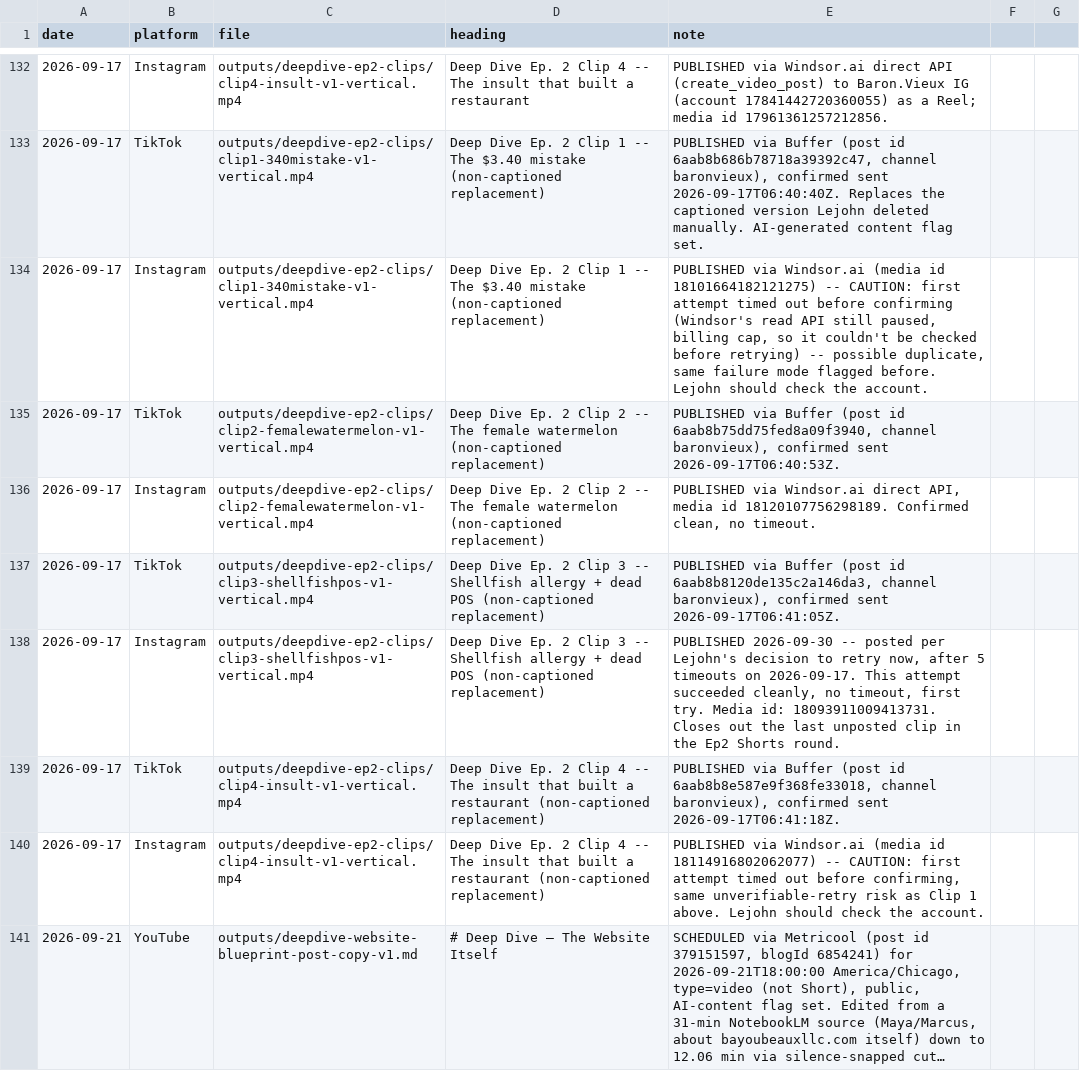
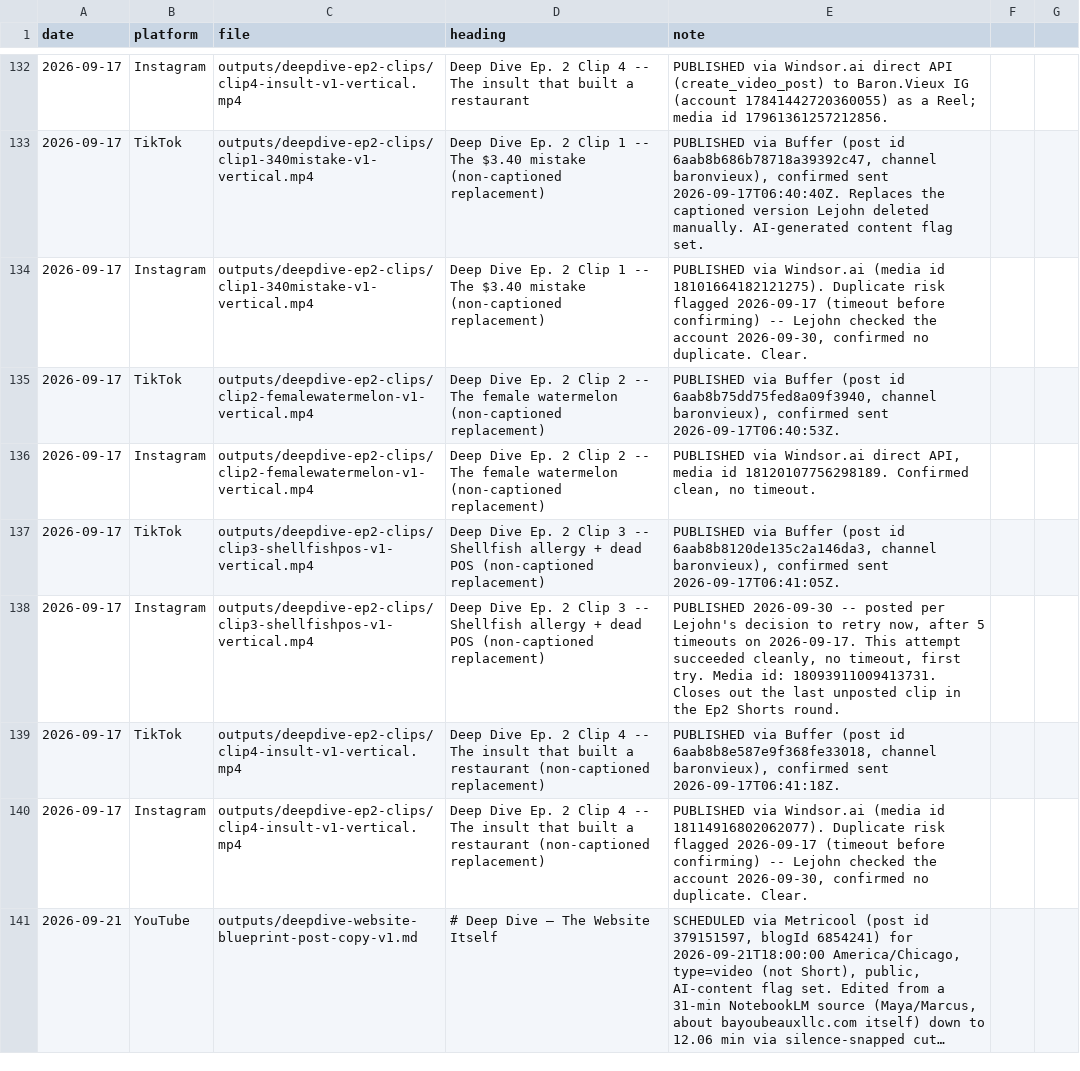
Before and after one commit to richburglejohn-dotcom/publishing-team, a CSV file: outputs/scheduled-posting-lookup.csv, drawn as a sheet; only a part is shown, gaps mark what is left out; long unchanged cells end in …; the diff names each change by its address in the sheet, - before the commit and + after, or states it on an @@ line.

```diff
--- a/outputs/scheduled-posting-lookup.csv
+++ b/outputs/scheduled-posting-lookup.csv
-E134 (note): …(media id 18101664182121275) -- CAUTION: first attempt timed out before confirming (Windsor's read API still paused, billing cap, so it couldn't be checked before retrying) -- possible duplicate, same failure mode flagged before. Lejohn should check the account.
+E134 (note): …(media id 18101664182121275). Duplicate risk flagged 2026-09-17 (timeout before confirming) -- Lejohn checked the account 2026-09-30, confirmed no duplicate. Clear.
-E140 (note): …(media id 18114916802062077) -- CAUTION: first attempt timed out before confirming, same unverifiable-retry risk as Clip 1 above. Lejohn should check the account.
+E140 (note): …(media id 18114916802062077). Duplicate risk flagged 2026-09-17 (timeout before confirming) -- Lejohn checked the account 2026-09-30, confirmed no duplicate. Clear.
```
